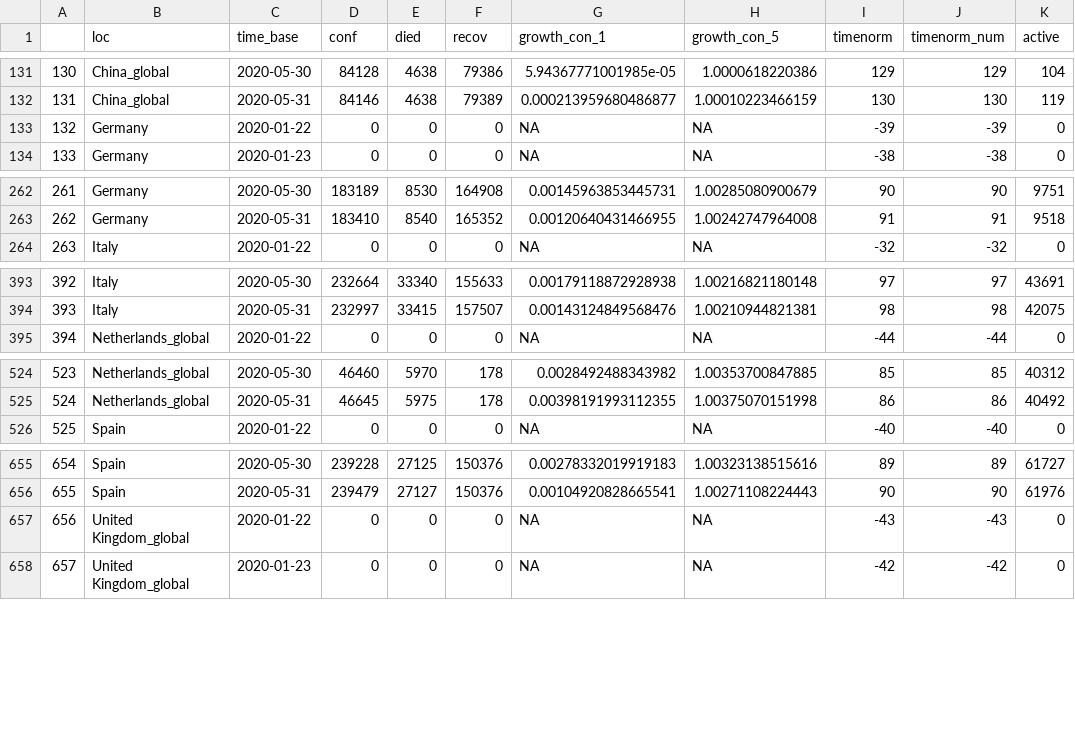
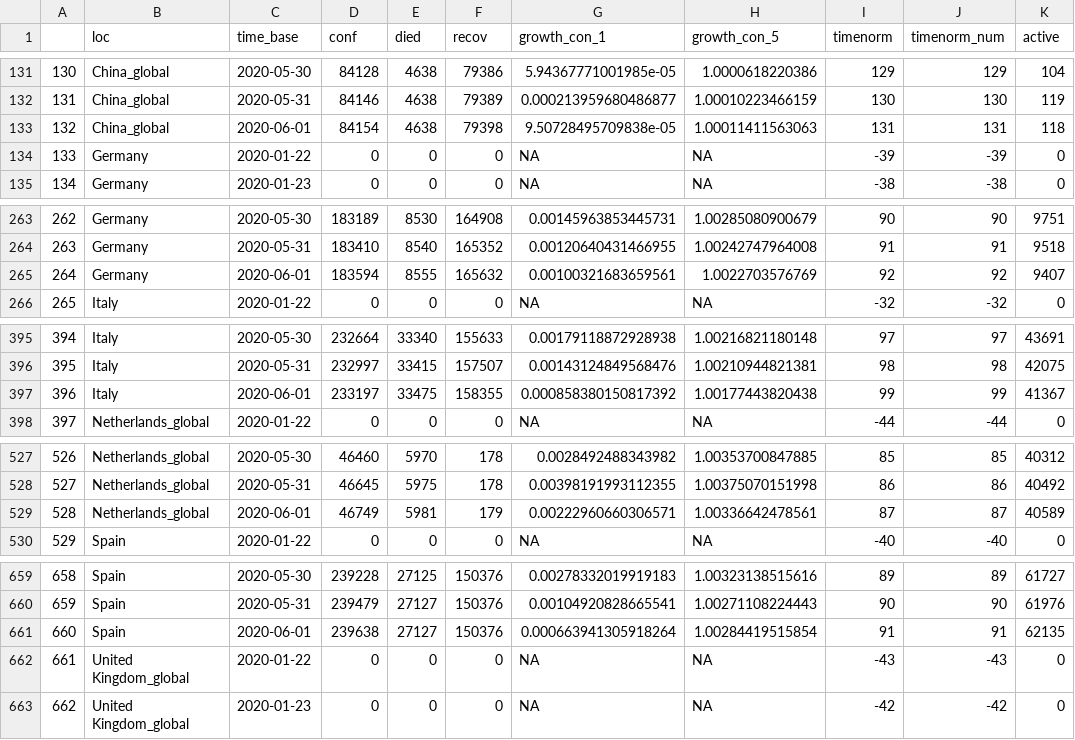
Before and after one commit to almenal/covid-r-plots, a CSV file: csv-data/covid-cases-timenorm-small.csv, drawn as a sheet; only a part is shown, gaps mark what is left out; addresses are those after the commit; the diff covers the shown part only; the diff names each change by its address in the sheet, - before the commit and + after, or states it on an @@ line.

```diff
--- a/csv-data/covid-cases-timenorm-small.csv
+++ b/csv-data/covid-cases-timenorm-small.csv
+row 133: 132 | China_global | 2020-06-01 | 84154 | 4638 | 79398 | 9.50728495709838e-05 | 1.00011411563063 | 131 | 131 | 118
@@ column A renumbered between rows 134 and 792 @@
+row 265: 264 | Germany | 2020-06-01 | 183594 | 8555 | 165632 | 0.00100321683659561 | 1.0022703576769 | 92 | 92 | 9407
+row 397: 396 | Italy | 2020-06-01 | 233197 | 33475 | 158355 | 0.000858380150817392 | 1.00177443820438 | 99 | 99 | 41367
+row 529: 528 | Netherlands_global | 2020-06-01 | 46749 | 5981 | 179 | 0.00222960660306571 | 1.00336642478561 | 87 | 87 | 40589
+row 661: 660 | Spain | 2020-06-01 | 239638 | 27127 | 150376 | 0.000663941305918264 | 1.00284419515854 | 91 | 91 | 62135
```
Also changed, not shown: 1 added row elsewhere in this file, rawdata/Errata.csv, rawdata/time_series_covid19_confirmed_global.csv, 13 other files.
